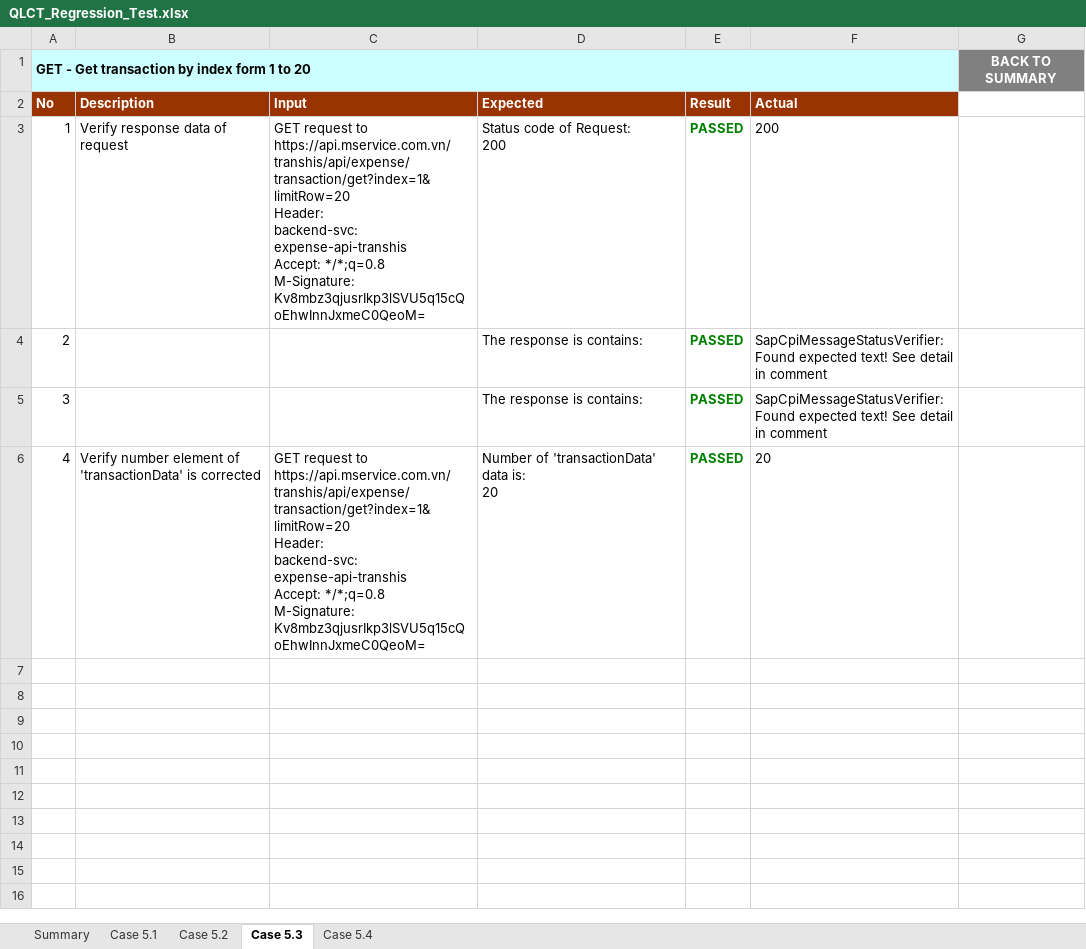
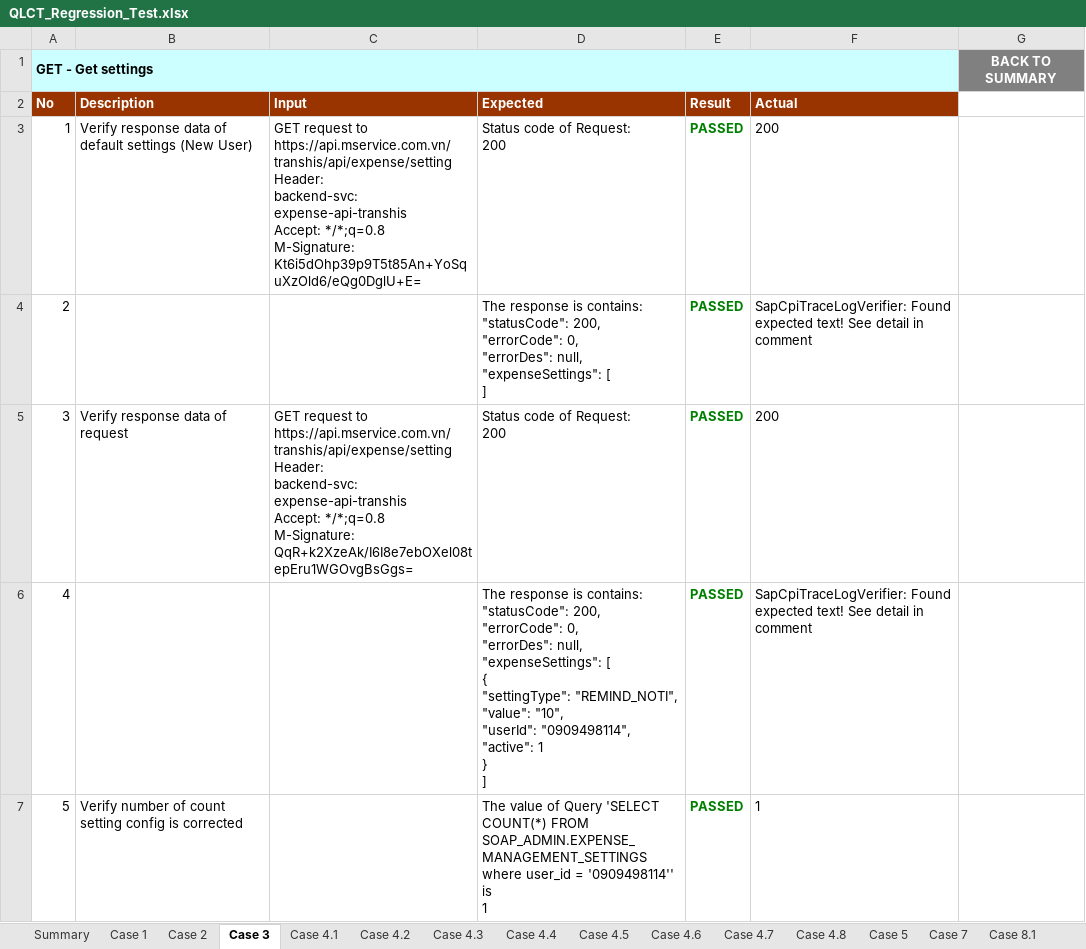
Before and after one commit to dfgdfgertt/AppiumDemoMService, an Excel workbook: test-output/QLCT_Regression_Test.xlsx, sheet Case 3, drawn as a sheet; values as stored, in another font and other column widths than the file's, no borders; charts and pictures not drawn; ↵ is a line break in a cell; the diff names each change by its address in the sheet, - before the commit and + after, or states it on an @@ line.

```diff
--- a/test-output/QLCT_Regression_Test.xlsx (sheet Case 3)
+++ b/test-output/QLCT_Regression_Test.xlsx (sheet Case 3)
-sheet tab: Case 5.1
+sheet tab: Case 1
-sheet tab: Case 5.2
+sheet tab: Case 2
-sheet tab: Case 5.3
+sheet tab: Case 3
-sheet tab: Case 5.4
+sheet tab: Case 4.1
+sheet tab: Case 4.2
+sheet tab: Case 4.3
+sheet tab: Case 4.4
+sheet tab: Case 4.5
+sheet tab: Case 4.6
+sheet tab: Case 4.7
+sheet tab: Case 4.8
+sheet tab: Case 5
+sheet tab: Case 7
+sheet tab: Case 8.1
-A1 (No): GET - Get transaction by index form 1 to 20
+A1 (No): GET - Get settings
-B3 (Description): Verify response data of request
+B3 (Description): Verify response data of default settings (New User)
-C3 (Input): …request to https://api.mservice.com.vn/transhis/api/expense/transaction/get?index=1&limitRow=20 ↵ Header: ↵ backend-svc: expense-api-transhis ↵ Accept: */*;q=0.8 ↵ M-Signature: Kv8mbz3qjusrIkp3lSVU5q15cQoEhwInnJxmeC0QeoM=
+C3 (Input): …request to https://api.mservice.com.vn/transhis/api/expense/setting ↵ Header: ↵ backend-svc: expense-api-transhis ↵ Accept: */*;q=0.8 ↵ M-Signature: Kt6i5dOhp39p9T5t85An+YoSquXzOld6/eQg0DglU+E=
-D4 (Expected): …is contains:
+D4 (Expected): …is contains: ↵ "statusCode": 200, ↵ "errorCode": 0, ↵ "errorDes": null, ↵ "expenseSettings": [ ↵ ]
-F4 (Actual): SapCpiMessageStatusVerifier: Found expected…
+F4 (Actual): SapCpiTraceLogVerifier: Found expected…
-B5 (Description): (empty)
+B5 (Description): Verify response data of request
-C5 (Input): (empty)
+C5 (Input): GET request to https://api.mservice.com.vn/transhis/api/expense/setting ↵ Header: ↵ backend-svc: expense-api-transhis ↵ Accept: */*;q=0.8 ↵ M-Signature: QqR+k2XzeAk/I6I8e7ebOXel08tepEru1WGOvgBsGgs=
-D5 (Expected): The response is contains:
+D5 (Expected): Status code of Request: ↵ 200
-F5 (Actual): SapCpiMessageStatusVerifier: Found expected text! See detail in comment
+F5 (Actual): 200
-B6 (Description): Verify number element of 'transactionData' is corrected
+B6 (Description): (empty)
-C6 (Input): GET request to https://api.mservice.com.vn/transhis/api/expense/transaction/get?index=1&limitRow=20 ↵ Header: ↵ backend-svc: expense-api-transhis ↵ Accept: */*;q=0.8 ↵ M-Signature: Kv8mbz3qjusrIkp3lSVU5q15cQoEhwInnJxmeC0QeoM=
+C6 (Input): (empty)
-D6 (Expected): Number of 'transactionData' data is: ↵ 20
+D6 (Expected): The response is contains: ↵ "statusCode": 200, ↵ "errorCode": 0, ↵ "errorDes": null, ↵ "expenseSettings": [ ↵ { ↵ "settingType": "REMIND_NOTI", ↵ "value": "10", ↵ "userId": "0909498114", ↵ "active": 1 ↵ } ↵ ]
-F6 (Actual): 20
+F6 (Actual): SapCpiTraceLogVerifier: Found expected text! See detail in comment
+row 7: 5 | Verify number of count setting config is corrected |  | The value of Query 'SELECT COUNT(*) FROM SOAP_ADMIN.EXPENSE_MANAGEMENT_SETTINGS where user_id = '0909498114'' is ↵ 1 | PASSED | 1
```
Also changed, not shown: sheet Summary, sheet Case 4.1, sheet Case 1, sheet Case 2, other sheet tabs, charts or pictures, 5 other files.
